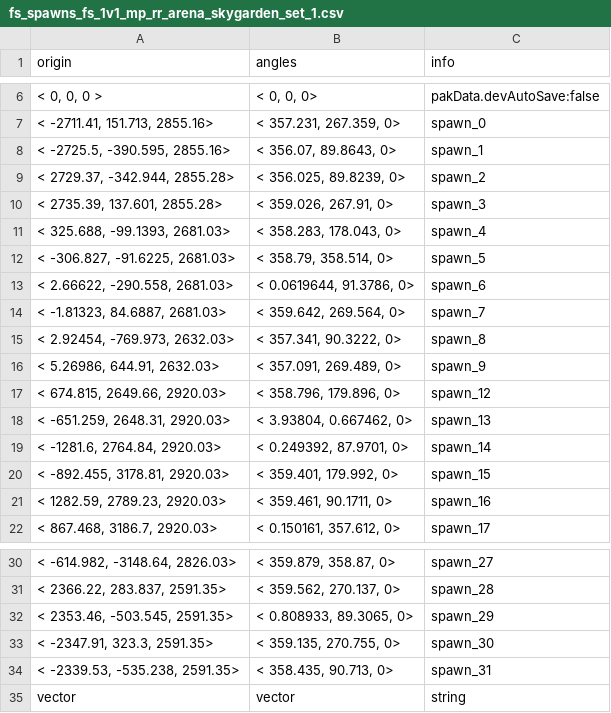
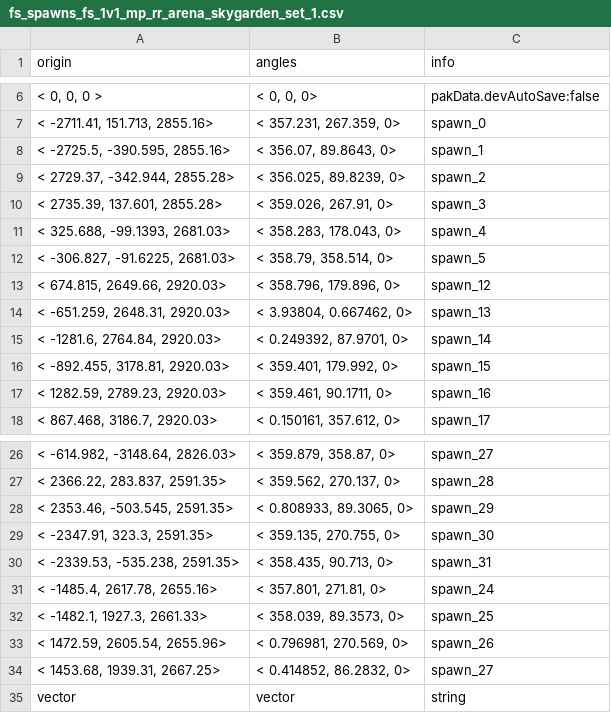
Before and after one commit to CafeFPS/ui_fs_rpak, a CSV file: spawnsystem/depot/datatable/fs_spawns_fs_1v1_mp_rr_arena_skygarden_set_1.csv, drawn as a sheet; only a part is shown, gaps mark what is left out.

Commit message:
Fixing last Encore spawn updates

```diff
--- a/spawnsystem/depot/datatable/fs_spawns_fs_1v1_mp_rr_arena_skygarden_set_1.csv
+++ b/spawnsystem/depot/datatable/fs_spawns_fs_1v1_mp_rr_arena_skygarden_set_1.csv
@@ -12,6 +12,2 @@ origin,angles,info
 "< -306.827, -91.6225, 2681.03>","< 358.79, 358.514, 0>"  ,"spawn_5"
-"< 2.66622, -290.558, 2681.03>","< 0.0619644, 91.3786, 0>"  ,"spawn_6"
-"< -1.81323, 84.6887, 2681.03>","< 359.642, 269.564, 0>"  ,"spawn_7"
-"< 2.92454, -769.973, 2632.03>","< 357.341, 90.3222, 0>"  ,"spawn_8"
-"< 5.26986, 644.91, 2632.03>","< 357.091, 269.489, 0>"  ,"spawn_9"
 "< 674.815, 2649.66, 2920.03>","< 358.796, 179.896, 0>"  ,"spawn_12"
@@ -34,2 +30,6 @@ origin,angles,info
 "< -2339.53, -535.238, 2591.35>","< 358.435, 90.713, 0>"  ,"spawn_31"
+"< -1485.4, 2617.78, 2655.16>","< 357.801, 271.81, 0>"  ,"spawn_24"
+"< -1482.1, 1927.3, 2661.33>","< 358.039, 89.3573, 0>"  ,"spawn_25"
+"< 1472.59, 2605.54, 2655.96>","< 0.796981, 270.569, 0>"  ,"spawn_26"
+"< 1453.68, 1939.31, 2667.25>","< 0.414852, 86.2832, 0>"  ,"spawn_27"
 vector,vector,string
```
Also changed, not shown: 1 other file.
